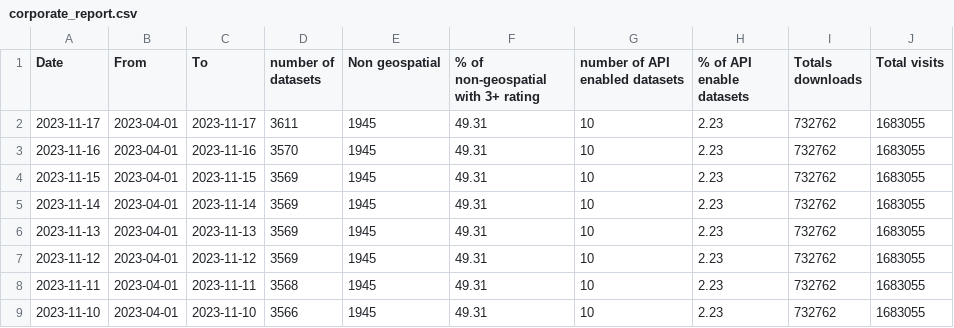
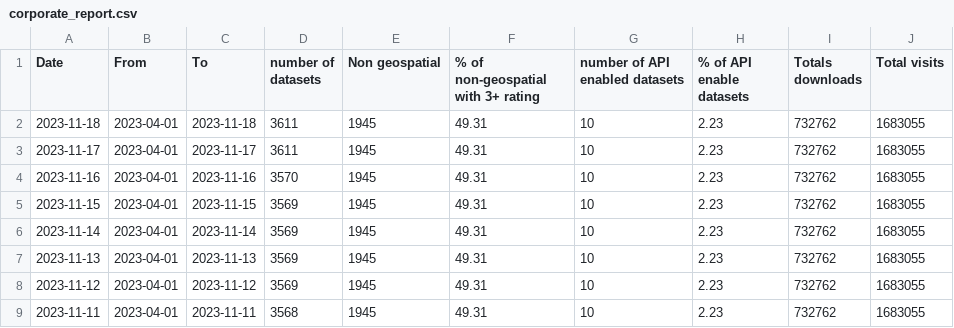
Before and after one commit to Feisal01/corp_reporting, a CSV file: corporate_report.csv, drawn as a sheet; only a part is shown; the shorter side is filled out with more unchanged rows; the diff names each change by its address in the sheet, - before the commit and + after, or states it on an @@ line.

```diff
--- a/corporate_report.csv
+++ b/corporate_report.csv
+row 2: 2023-11-18 | 2023-04-01 | 2023-11-18 | 3611 | 1945 | 49.31 | 10 | 2.23 | 732762 | 1683055
```
